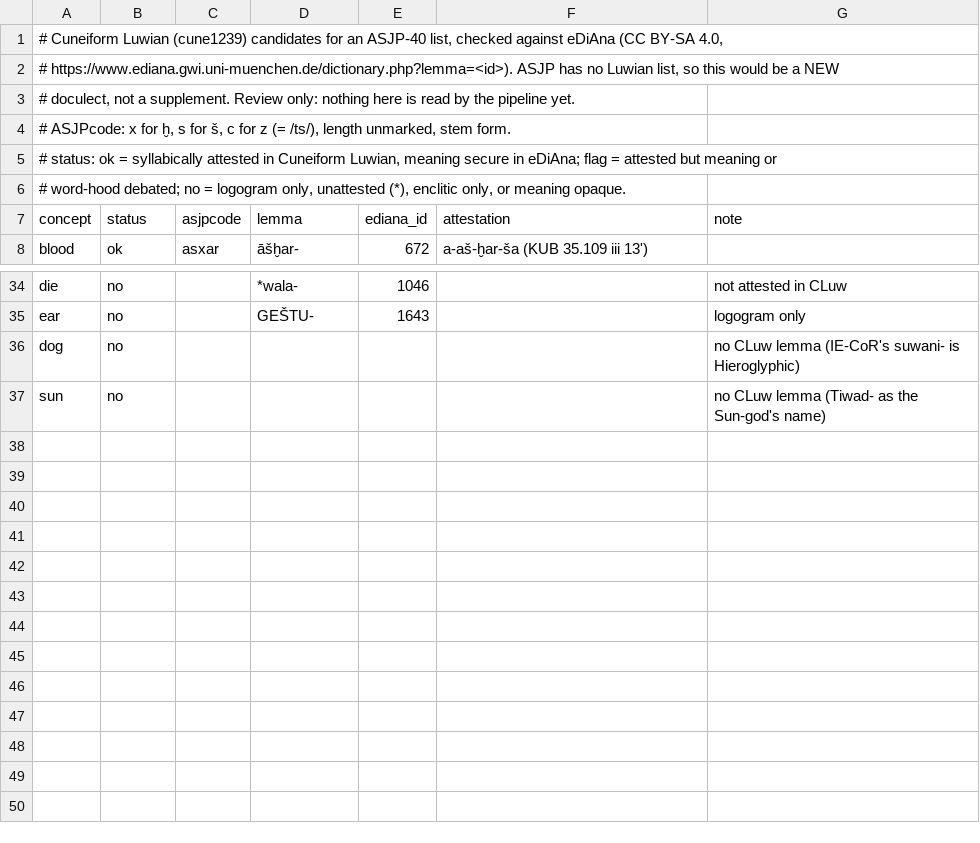
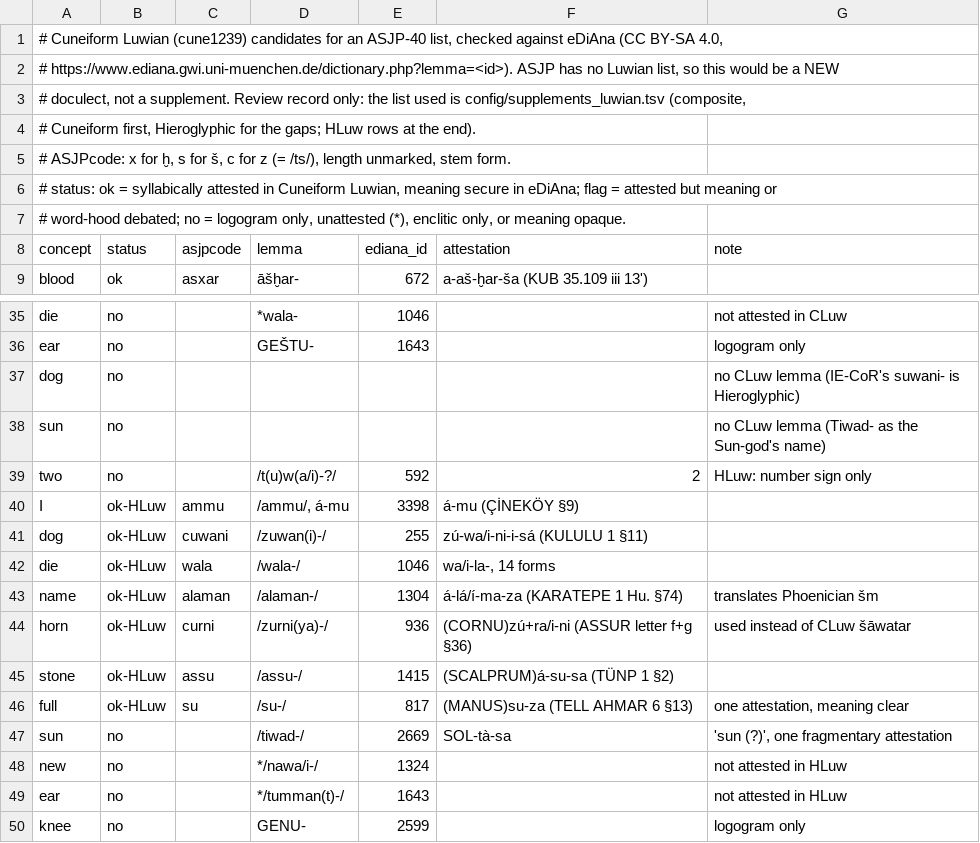
Before and after one commit to iwsfutcmd/lingustic-diversity, a TSV file: config/luwian_review.tsv, drawn as a sheet; only a part is shown, gaps mark what is left out.

```diff
--- a/config/luwian_review.tsv
+++ b/config/luwian_review.tsv
@@ -2,3 +2,4 @@
 # https://www.ediana.gwi.uni-muenchen.de/dictionary.php?lemma=<id>). ASJP has no Luwian list, so this would be a NEW
-# doculect, not a supplement. Review only: nothing here is read by the pipeline yet.
+# doculect, not a supplement. Review record only: the list used is config/supplements_luwian.tsv (composite,
+# Cuneiform first, Hieroglyphic for the gaps; HLuw rows at the end).
 # ASJPcode: x for ḫ, s for š, c for z (= /ts/), length unmarked, stem form.
@@ -37 +38,13 @@ dog	no					no CLuw lemma (IE-CoR's suwani- is Hieroglyphic)
 sun	no					no CLuw lemma (Tiwad- as the Sun-god's name)
+two	no		/t(u)w(a/i)-?/	592	2	HLuw: number sign only
+I	ok-HLuw	ammu	/ammu/, á-mu	3398	á-mu (ÇİNEKÖY §9)	
+dog	ok-HLuw	cuwani	/zuwan(i)-/	255	zú-wa/i-ni-i-sá (KULULU 1 §11)	
+die	ok-HLuw	wala	/wala-/	1046	wa/i-la-, 14 forms	
+name	ok-HLuw	alaman	/alaman-/	1304	á-lá/í-ma-za (KARATEPE 1 Hu. §74)	translates Phoenician šm
+horn	ok-HLuw	curni	/zurni(ya)-/	936	(CORNU)zú+ra/i-ni (ASSUR letter f+g §36)	used instead of CLuw šāwatar
+stone	ok-HLuw	assu	/assu-/	1415	(SCALPRUM)á-su-sa (TÜNP 1 §2)	
+full	ok-HLuw	su	/su-/	817	(MANUS)su-za (TELL AHMAR 6 §13)	one attestation, meaning clear
+sun	no		/tiwad-/	2669	SOL-tà-sa	'sun (?)', one fragmentary attestation
+new	no		*/nawa/i-/	1324		not attested in HLuw
+ear	no		*/tumman(t)-/	1643		not attested in HLuw
+knee	no		GENU-	2599		logogram only
```
Also changed, not shown: 21 other files.
